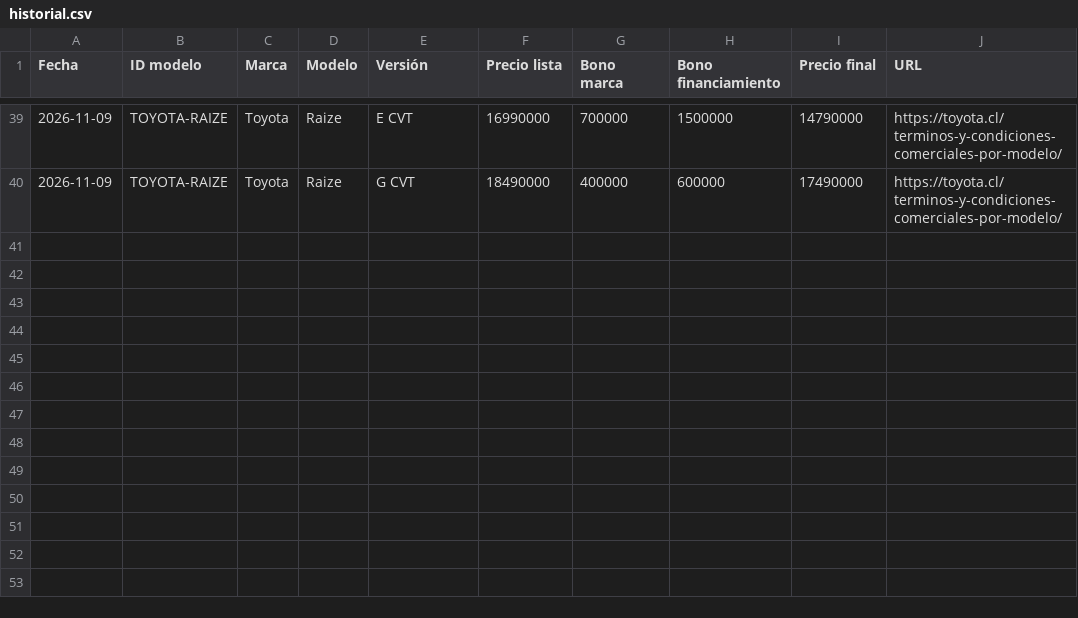
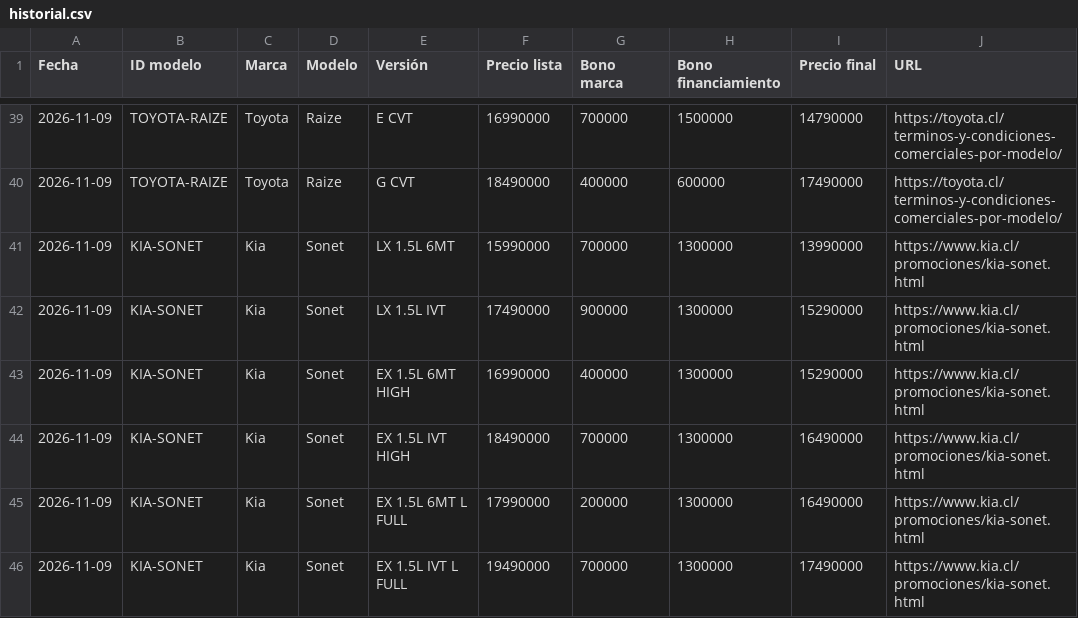
Before and after one commit to lucaskmcrf-source/precios-competencia, a CSV file: historial.csv, drawn as a sheet; only a part is shown, gaps mark what is left out; the diff names each change by its address in the sheet, - before the commit and + after, or states it on an @@ line.

```diff
--- a/historial.csv
+++ b/historial.csv
+row 41: 2026-11-09 | KIA-SONET | Kia | Sonet | LX 1.5L 6MT | 15990000 | 700000 | 1300000 | 13990000 | https://www.kia.cl/promociones/kia-sonet.html
+row 42: 2026-11-09 | KIA-SONET | Kia | Sonet | LX 1.5L IVT | 17490000 | 900000 | 1300000 | 15290000 | https://www.kia.cl/promociones/kia-sonet.html
+row 43: 2026-11-09 | KIA-SONET | Kia | Sonet | EX 1.5L 6MT HIGH | 16990000 | 400000 | 1300000 | 15290000 | https://www.kia.cl/promociones/kia-sonet.html
+row 44: 2026-11-09 | KIA-SONET | Kia | Sonet | EX 1.5L IVT HIGH | 18490000 | 700000 | 1300000 | 16490000 | https://www.kia.cl/promociones/kia-sonet.html
+row 45: 2026-11-09 | KIA-SONET | Kia | Sonet | EX 1.5L 6MT L FULL | 17990000 | 200000 | 1300000 | 16490000 | https://www.kia.cl/promociones/kia-sonet.html
+row 46: 2026-11-09 | KIA-SONET | Kia | Sonet | EX 1.5L IVT L FULL | 19490000 | 700000 | 1300000 | 17490000 | https://www.kia.cl/promociones/kia-sonet.html
```
